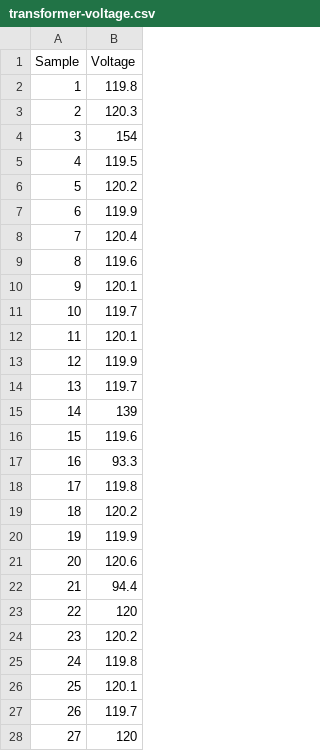
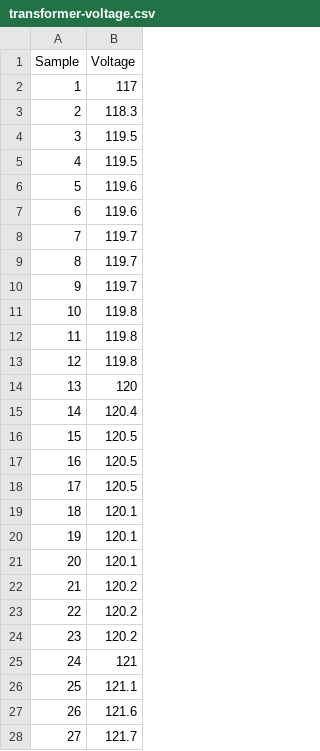
Before and after one commit to DenNoRYJ/JOCSON, a CSV file: Statistics/dataset/transformer-voltage.csv, drawn as a sheet; only a part is shown; the diff covers the shown part only.

Commit message:
updated dataset

```diff
--- a/Statistics/dataset/transformer-voltage.csv
+++ b/Statistics/dataset/transformer-voltage.csv
@@ -1,28 +1,28 @@
 Sample,Voltage
-1,119.8
-2,120.3
-3,154
+1,117
+2,118.3
+3,119.5
 4,119.5
-5,120.2
-6,119.9
-7,120.4
-8,119.6
-9,120.1
-10,119.7
-11,120.1
-12,119.9
-13,119.7
-14,139
-15,119.6
-16,93.3
-17,119.8
-18,120.2
-19,119.9
-20,120.6
-21,94.4
-22,120
+5,119.6
+6,119.6
+7,119.7
+8,119.7
+9,119.7
+10,119.8
+11,119.8
+12,119.8
+13,120
+14,120.4
+15,120.5
+16,120.5
+17,120.5
+18,120.1
+19,120.1
+20,120.1
+21,120.2
+22,120.2
 23,120.2
-24,119.8
-25,120.1
-26,119.7
-27,120
+24,121
+25,121.1
+26,121.6
+27,121.7
```
Also changed, not shown: 3 edited cells elsewhere in this file.
